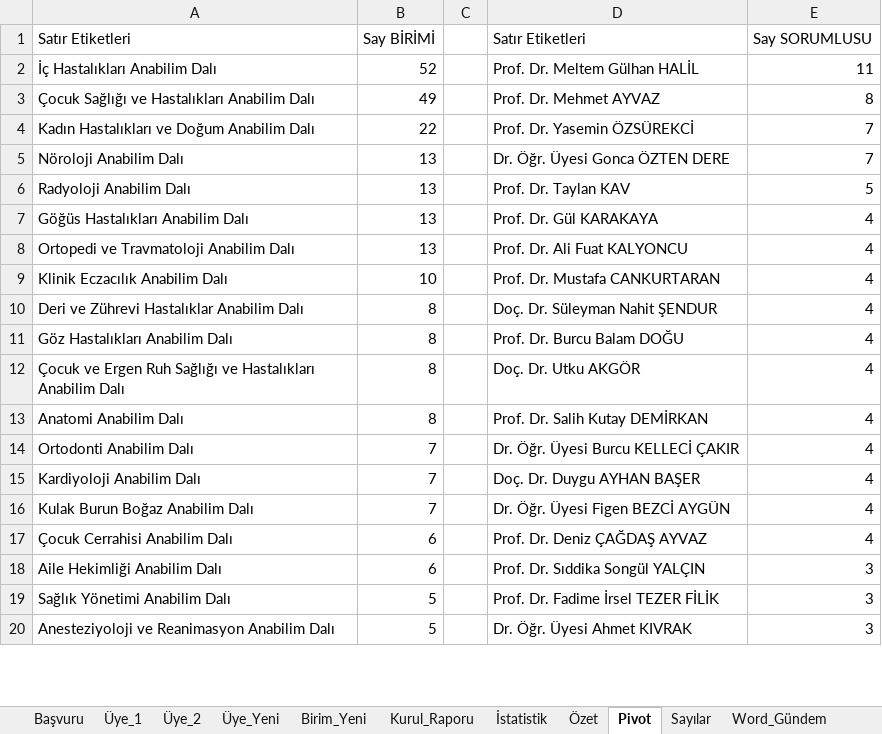
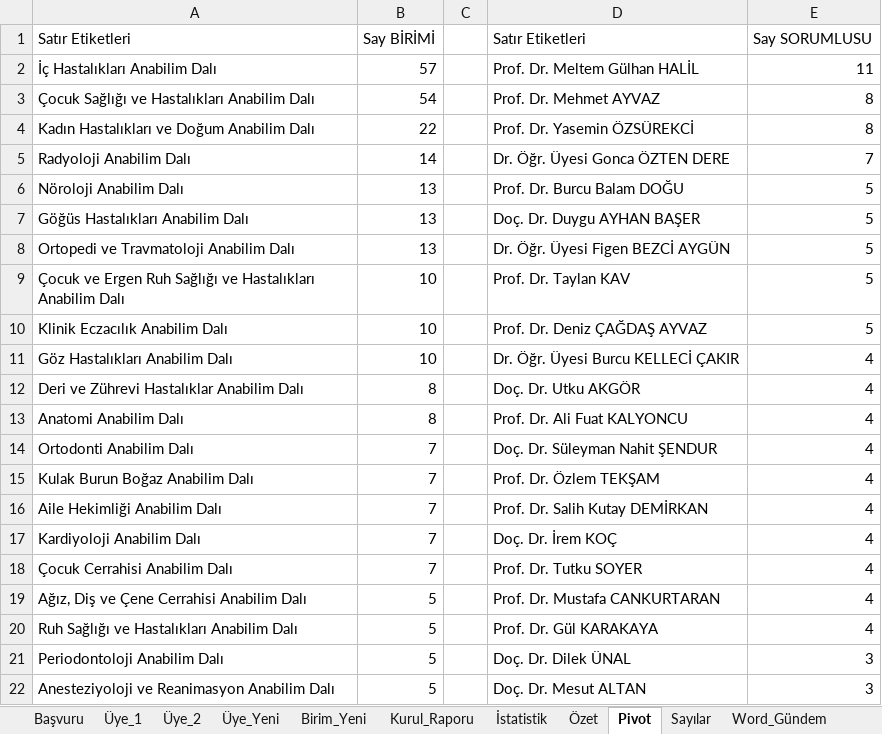
Before and after one commit to MahsuniTurkatar/sba-analiz, an Excel workbook: 2026_SBA.xlsx, sheet Pivot, drawn as a sheet; only a part is shown; values as stored, in another font and other column widths than the file's, no borders; removed rows and columns are numbered as before the commit, all else as after; the diff covers the shown part only; the diff names each change by its address in the sheet, - before the commit and + after, or states it on an @@ line.

```diff
--- a/2026_SBA.xlsx (sheet Pivot)
+++ b/2026_SBA.xlsx (sheet Pivot)
-B2: 52
+B2: 57
-B3: 49
+B3: 54
-E4: 7
+E4: 8
-A5: Nöroloji Anabilim Dalı
+A5: Radyoloji Anabilim Dalı
-B5: 13
+B5: 14
-A6: Radyoloji Anabilim Dalı
+A6: Nöroloji Anabilim Dalı
-D6: Prof. Dr. Taylan KAV
+D6: Prof. Dr. Burcu Balam DOĞU
-D7: Prof. Dr. Gül KARAKAYA
+D7: Doç. Dr. Duygu AYHAN BAŞER
-E7:E8: 4
+E7:E8: 5
-D8: Prof. Dr. Ali Fuat KALYONCU
+D8: Dr. Öğr. Üyesi Figen BEZCİ AYGÜN
+row 9: Çocuk ve Ergen Ruh Sağlığı ve Hastalıkları Anabilim Dalı | 10 |  | Prof. Dr. Taylan KAV | 5
-D10: Prof. Dr. Mustafa CANKURTARAN
+D10: Prof. Dr. Deniz ÇAĞDAŞ AYVAZ
-E10: 4
+E10: 5
-row 10: Deri ve Zührevi Hastalıklar Anabilim Dalı | 8 |  | Doç. Dr. Süleyman Nahit ŞENDUR | 4
-B11: 8
+B11: 10
-D11: Prof. Dr. Burcu Balam DOĞU
+D11: Dr. Öğr. Üyesi Burcu KELLECİ ÇAKIR
-A12: Çocuk ve Ergen Ruh Sağlığı ve Hastalıkları Anabilim Dalı
+A12: Deri ve Zührevi Hastalıklar Anabilim Dalı
-D13: Prof. Dr. Salih Kutay DEMİRKAN
+D13: Prof. Dr. Ali Fuat KALYONCU
-D14: Dr. Öğr. Üyesi Burcu KELLECİ ÇAKIR
+D14: Doç. Dr. Süleyman Nahit ŞENDUR
+row 15: Kulak Burun Boğaz Anabilim Dalı | 7 |  | Prof. Dr. Özlem TEKŞAM | 4
+row 16: Aile Hekimliği Anabilim Dalı | 7 |  | Prof. Dr. Salih Kutay DEMİRKAN | 4
-D17: Doç. Dr. Duygu AYHAN BAŞER
+D17: Doç. Dr. İrem KOÇ
-row 16: Kulak Burun Boğaz Anabilim Dalı | 7 |  | Dr. Öğr. Üyesi Figen BEZCİ AYGÜN | 4
-B18: 6
+B18: 7
-D18: Prof. Dr. Deniz ÇAĞDAŞ AYVAZ
+D18: Prof. Dr. Tutku SOYER
-row 18: Aile Hekimliği Anabilim Dalı | 6 |  | Prof. Dr. Sıddika Songül YALÇIN | 3
+row 19: Ağız, Diş ve Çene Cerrahisi Anabilim Dalı | 5 |  | Prof. Dr. Mustafa CANKURTARAN | 4
+row 20: Ruh Sağlığı ve Hastalıkları Anabilim Dalı | 5 |  | Prof. Dr. Gül KARAKAYA | 4
-A21: Sağlık Yönetimi Anabilim Dalı
+A21: Periodontoloji Anabilim Dalı
-D21: Prof. Dr. Fadime İrsel TEZER FİLİK
+D21: Doç. Dr. Dilek ÜNAL
-D22: Dr. Öğr. Üyesi Ahmet KIVRAK
+D22: Doç. Dr. Mesut ALTAN
```
Also changed, not shown: 24 added rows, 18 removed rows, 124 moved rows and 57 edited cells elsewhere in this sheet, sheet Word_Gündem, sheet Üye_1, sheet Başvuru, sheet İstatistik, sheet Özet, sheet Üye_2, formulas that keep their value.
